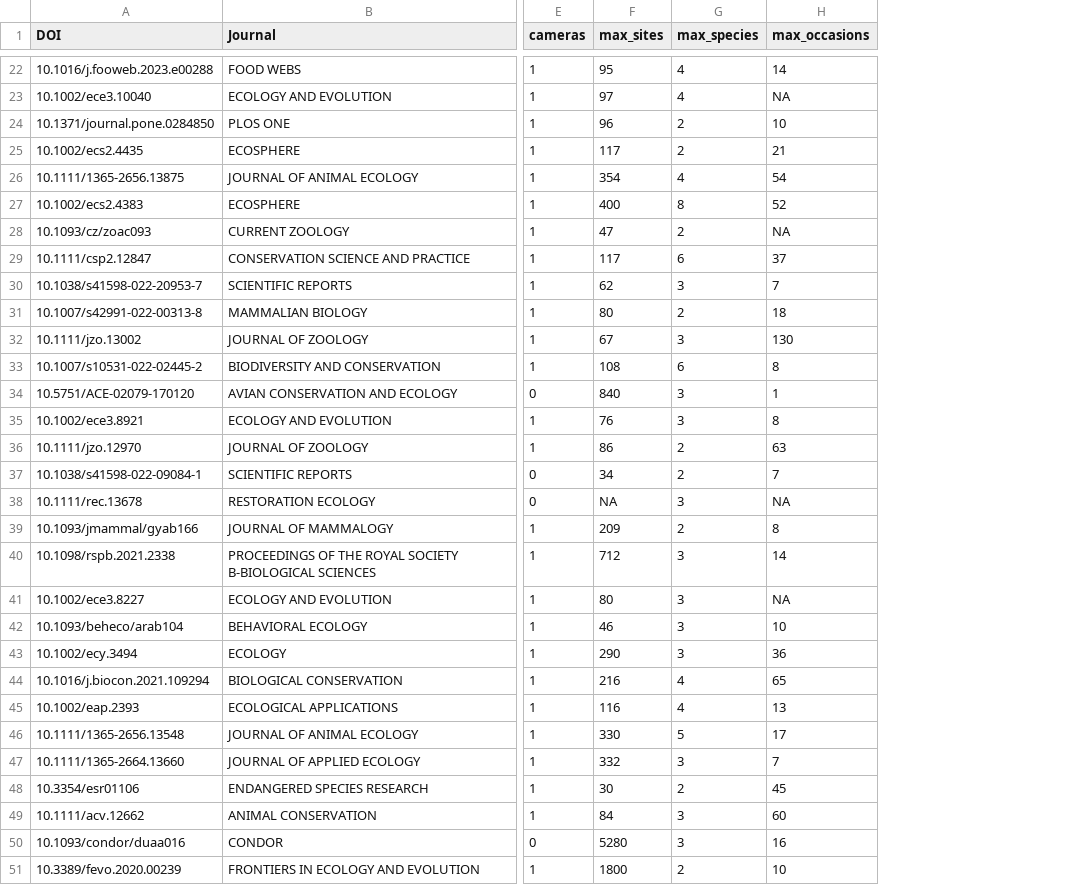
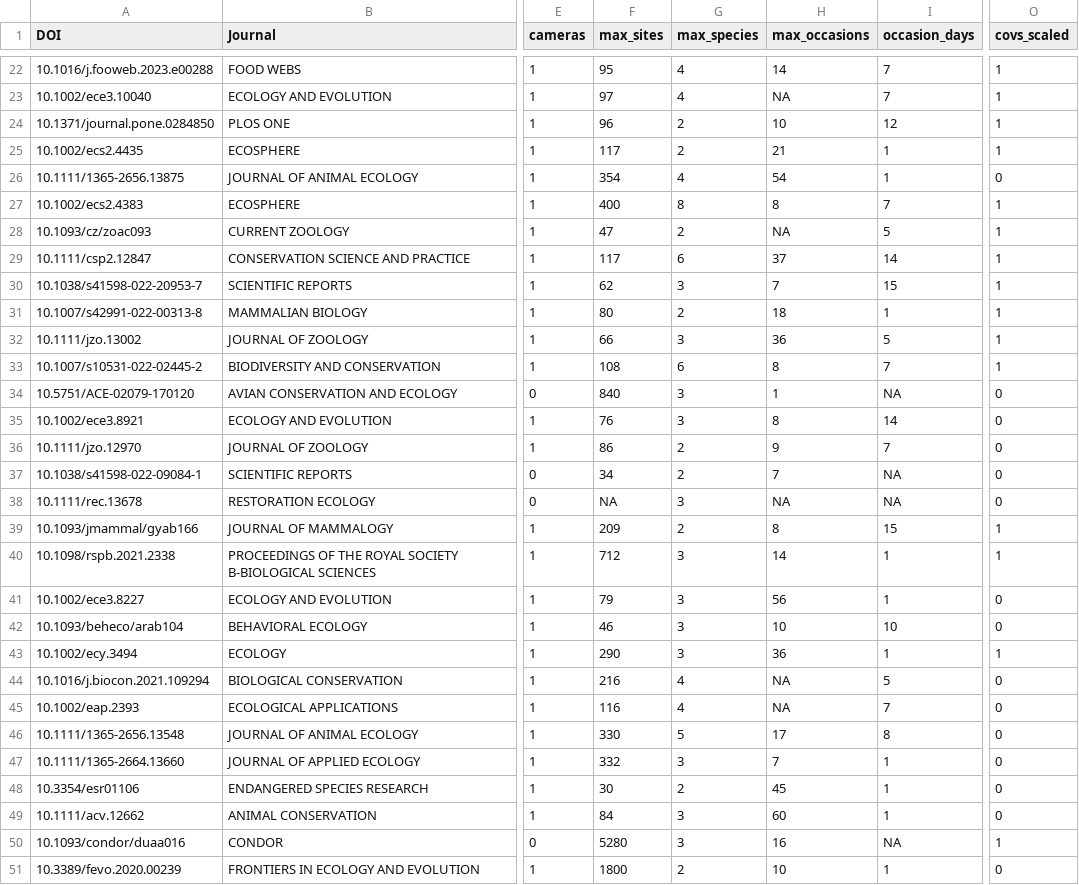
Before and after one commit to jptwining/Co-occurence_simulations_Twining_Kellner, a CSV file: Literature review/included_papers.csv, drawn as a sheet; only a part is shown, gaps mark what is left out; the diff covers the shown part only; the diff names each change by its address in the sheet, - before the commit and + after, or states it on an @@ line.

```diff
--- a/Literature review/included_papers.csv
+++ b/Literature review/included_papers.csv
+column I (occasion_days), rows 22-51: 7 | 7 | 12 | 1 | 1 | 7 | 5 | 14 | 15 | 1 | 5 | 7 | NA | 14 | 7 | NA | NA | 15 | 1 | 1 | 10 | 1 | 5 | 7 | 8 | 1 | 1 | 1 | NA | 1
+column O (covs_scaled), rows 22-51: 1 | 1 | 1 | 1 | 0 | 1 | 1 | 1 | 1 | 1 | 1 | 1 | 0 | 0 | 0 | 0 | 0 | 1 | 1 | 0 | 0 | 1 | 0 | 0 | 0 | 0 | 0 | 0 | 1 | 0
-H27 (max_occasions): 52
+H27 (max_occasions): 8
-F32 (max_sites): 67
+F32 (max_sites): 66
-H32 (max_occasions): 130
+H32 (max_occasions): 36
-H36 (max_occasions): 63
+H36 (max_occasions): 9
-F41 (max_sites): 80
+F41 (max_sites): 79
-H41 (max_occasions): NA
+H41 (max_occasions): 56
-H44 (max_occasions): 65
+H44 (max_occasions): NA
-H45 (max_occasions): 13
+H45 (max_occasions): NA
```
Also changed, not shown: 9 edited cells elsewhere in this file, 1 other file.
